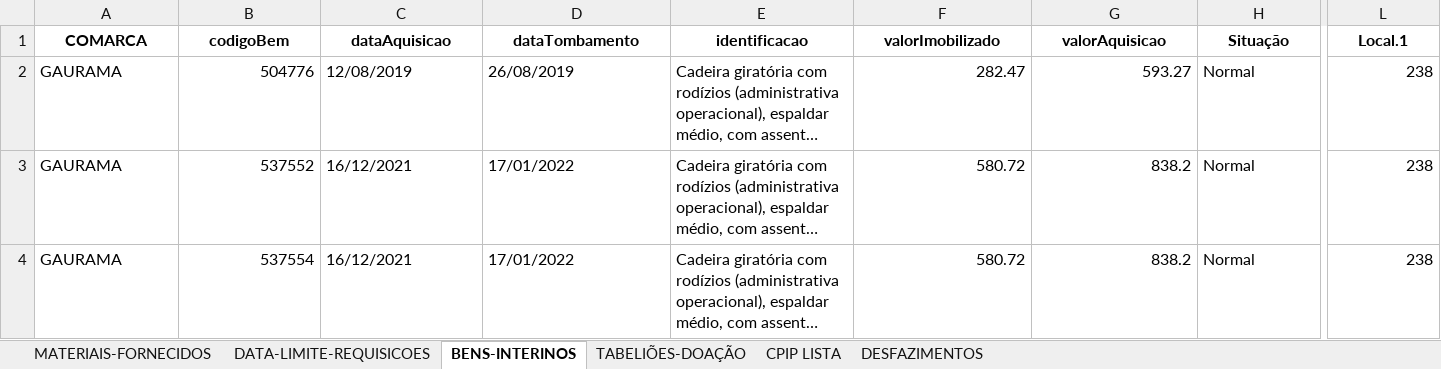
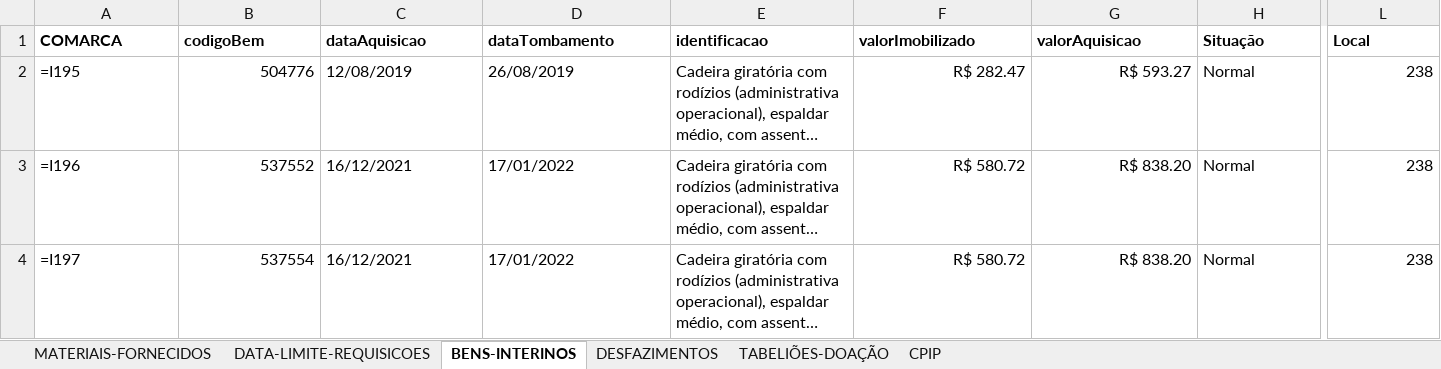
Before and after one commit to dmp-sepat/comarcas, an Excel workbook: GAURAMA.xlsx, sheet BENS-INTERINOS, drawn as a sheet; only a part is shown, gaps mark what is left out; long unchanged cells end in …; values as stored, in another font and other column widths than the file's, no borders; formulas without a stored value are shown as written; the diff covers the shown part only; the diff names each change by its address in the sheet, - before the commit and + after, or states it on an @@ line.

Commit message:
Atualização automática de GAURAMA.xlsx

```diff
--- a/GAURAMA.xlsx (sheet BENS-INTERINOS)
+++ b/GAURAMA.xlsx (sheet BENS-INTERINOS)
-sheet tab: CPIP LISTA
+sheet tab: CPIP
@@ sheet tab order changed: MATERIAIS-FORNECIDOS | DATA-LIMITE-REQUISICOES | BENS-INTERINOS | DESFAZIMENTOS | TABELIÕES-DOAÇÃO | CPIP @@
-A1:L1 alignment: center
+A1:L1 alignment: left
-L1: Local.1
+L1: Local
-A2 (COMARCA): GAURAMA
+A2 (COMARCA): =I195
-F2 (valorImobilizado): 282.47
+F2 (valorImobilizado): R$ 282.47
-G2 (valorAquisicao): 593.27
+G2 (valorAquisicao): R$ 593.27
-A3 (COMARCA): GAURAMA
+A3 (COMARCA): =I196
-F3:F4 (valorImobilizado): 580.72
+F3:F4 (valorImobilizado): R$ 580.72
-G3:G4 (valorAquisicao): 838.2
+G3:G4 (valorAquisicao): R$ 838.20
-A4 (COMARCA): GAURAMA
+A4 (COMARCA): =I197
```
Also changed, not shown: cell formats elsewhere in this sheet, sheet MATERIAIS-FORNECIDOS, sheet DESFAZIMENTOS, sheet TABELIÕES-DOAÇÃO.
